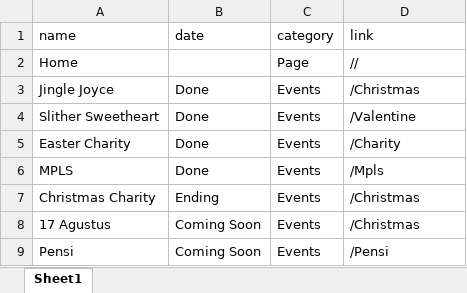
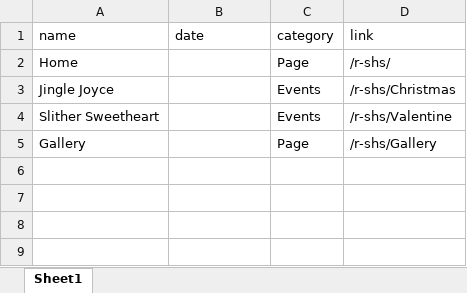
Before and after one commit to AchiraStudio/r-shs, an Excel workbook: dist/data/events.xlsx, sheet Sheet1, drawn as a sheet; values as stored, in another font and other column widths than the file's, no borders; removed rows and columns are numbered as before the commit, all else as after; the diff names each change by its address in the sheet, - before the commit and + after, or states it on an @@ line.

```diff
--- a/dist/data/events.xlsx (sheet Sheet1)
+++ b/dist/data/events.xlsx (sheet Sheet1)
-D2 (link): //
+D2 (link): /r-shs/
-B3:B4 (date): Done
+B3:B4 (date): (empty)
-D3 (link): /Christmas
+D3 (link): /r-shs/Christmas
-D4 (link): /Valentine
+D4 (link): /r-shs/Valentine
-row 5: Easter Charity | Done | Events | /Charity
-row 6: MPLS | Done | Events | /Mpls
-row 7: Christmas Charity | Ending | Events | /Christmas
-row 8: 17 Agustus | Coming Soon | Events | /Christmas
-row 9: Pensi | Coming Soon | Events | /Pensi
+row 5: Gallery |  | Page | /r-shs/Gallery
```
Also changed, not shown: public/data/events.xlsx, 30 other files.
